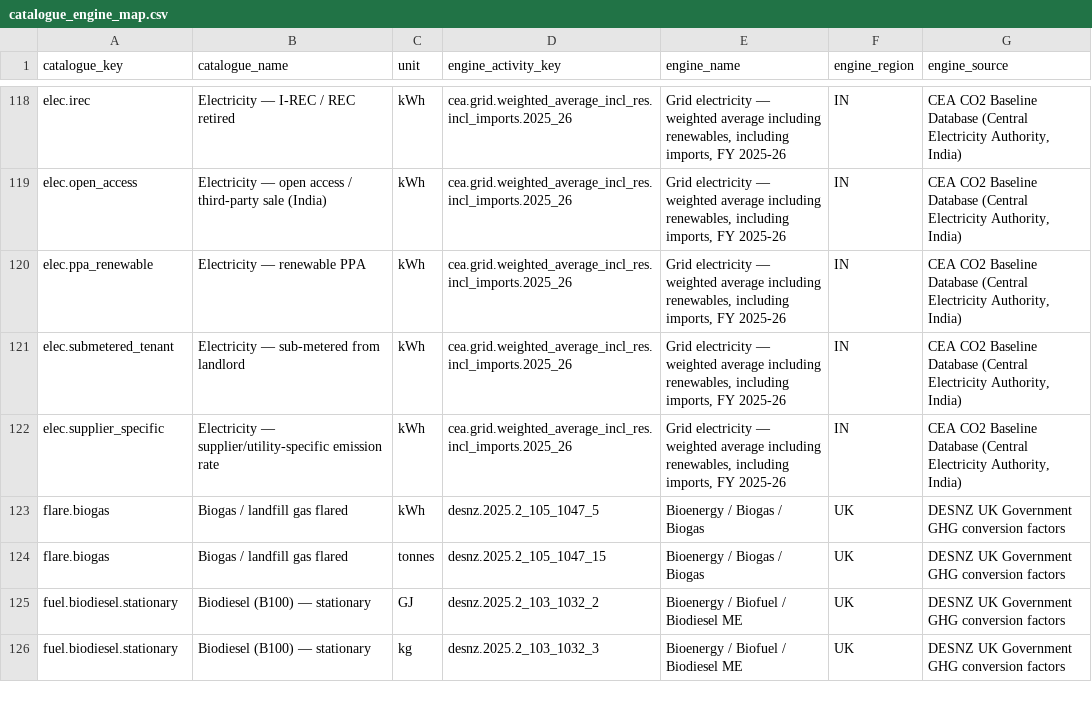
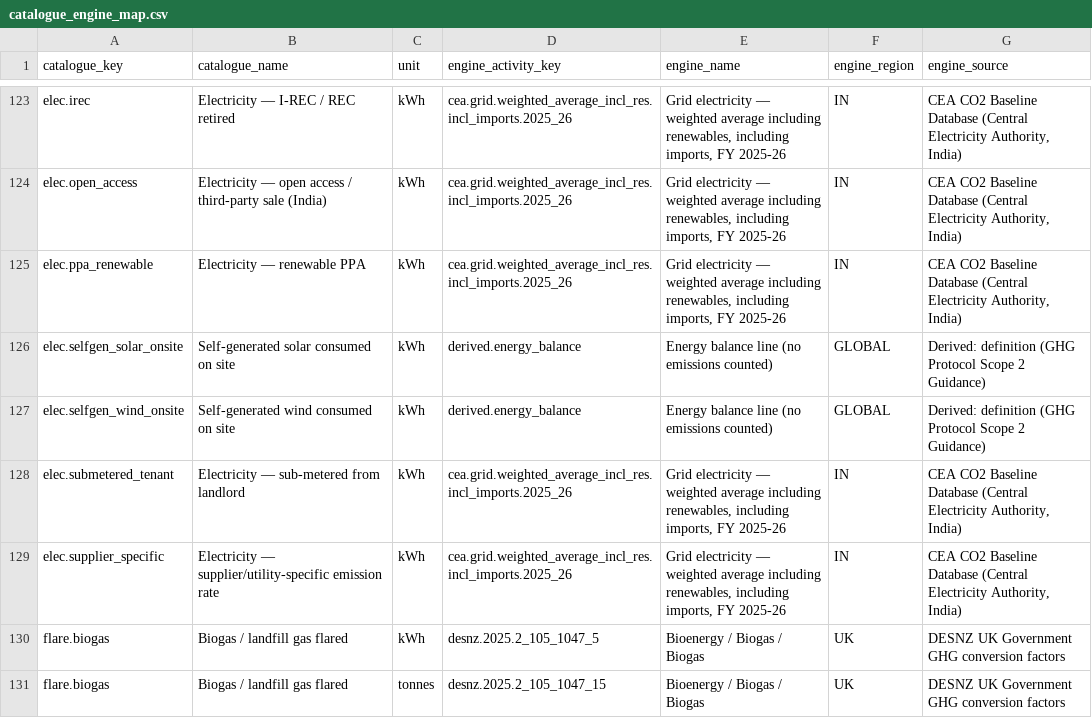
Before and after one commit to aravindjk03/invty-ghg-portal, a CSV file: data/catalogue_engine_map.csv, drawn as a sheet; only a part is shown, gaps mark what is left out; the shorter side is filled out with more unchanged rows; the diff covers the shown part only.

```diff
--- a/data/catalogue_engine_map.csv
+++ b/data/catalogue_engine_map.csv
@@ -120,2 +125,4 @@ elec.open_access,Electricity — open access / third-party sale (India),kWh,cea.
 elec.ppa_renewable,Electricity — renewable PPA,kWh,cea.grid.weighted_average_incl_res.incl_imports.2025_26,"Grid electricity — weighted average including renewables, including imports, FY 2025-26",IN,"CEA CO2 Baseline Database (Central Electricity Authority, India)"
+elec.selfgen_solar_onsite,Self-generated solar consumed on site,kWh,derived.energy_balance,Energy balance line (no emissions counted),GLOBAL,Derived: definition (GHG Protocol Scope 2 Guidance)
+elec.selfgen_wind_onsite,Self-generated wind consumed on site,kWh,derived.energy_balance,Energy balance line (no emissions counted),GLOBAL,Derived: definition (GHG Protocol Scope 2 Guidance)
 elec.submetered_tenant,Electricity — sub-metered from landlord,kWh,cea.grid.weighted_average_incl_res.incl_imports.2025_26,"Grid electricity — weighted average including renewables, including imports, FY 2025-26",IN,"CEA CO2 Baseline Database (Central Electricity Authority, India)"
```
Also changed, not shown: 15 added rows and 4 edited cells elsewhere in this file, data/emission_source_catalogue.csv, data/factors/supplementary.csv, 19 other files.
